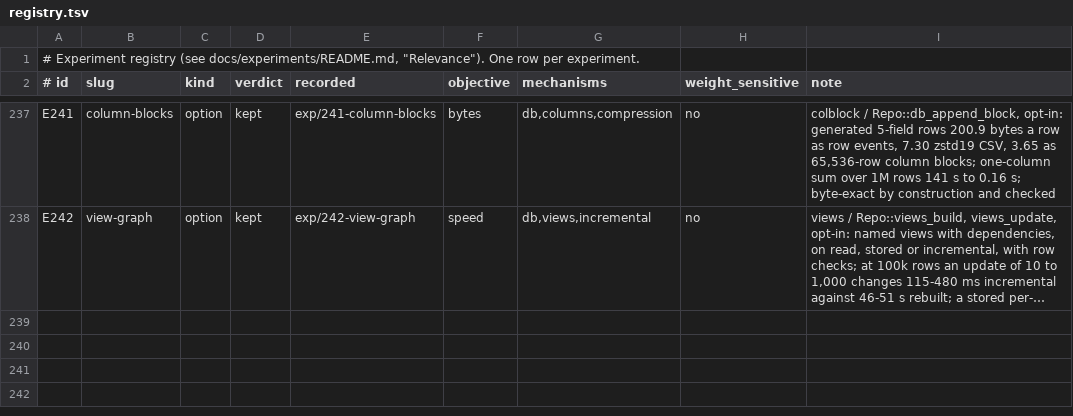
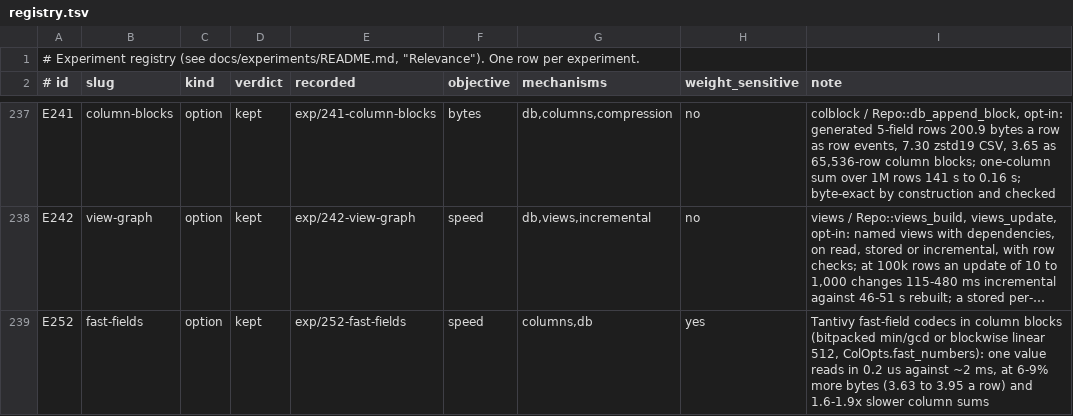
Before and after one commit to han-so1omon/ikam, a TSV file: docs/experiments/registry.tsv, drawn as a sheet; only a part is shown, gaps mark what is left out; long unchanged cells end in …; the diff names each change by its address in the sheet, - before the commit and + after, or states it on an @@ line.

```diff
--- a/docs/experiments/registry.tsv
+++ b/docs/experiments/registry.tsv
+row 239: E252 | fast-fields | option | kept | exp/252-fast-fields | speed | columns,db | yes | Tantivy fast-field codecs in column blocks (bitpacked min/gcd or blockwise linear 512, ColOpts.fast_numbers): one value reads in 0.2 us against ~2 ms, at 6-9% more bytes (3.63 to 3.95 a row) and 1.6-1.9x slower column sums
```
Also changed, not shown: 2 other files.
